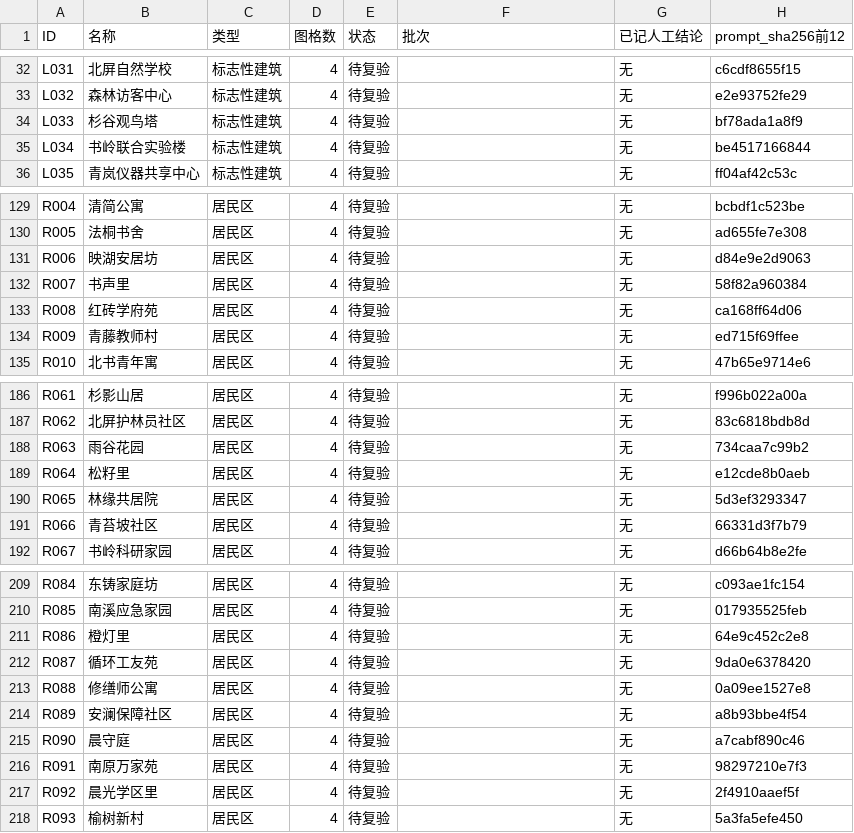
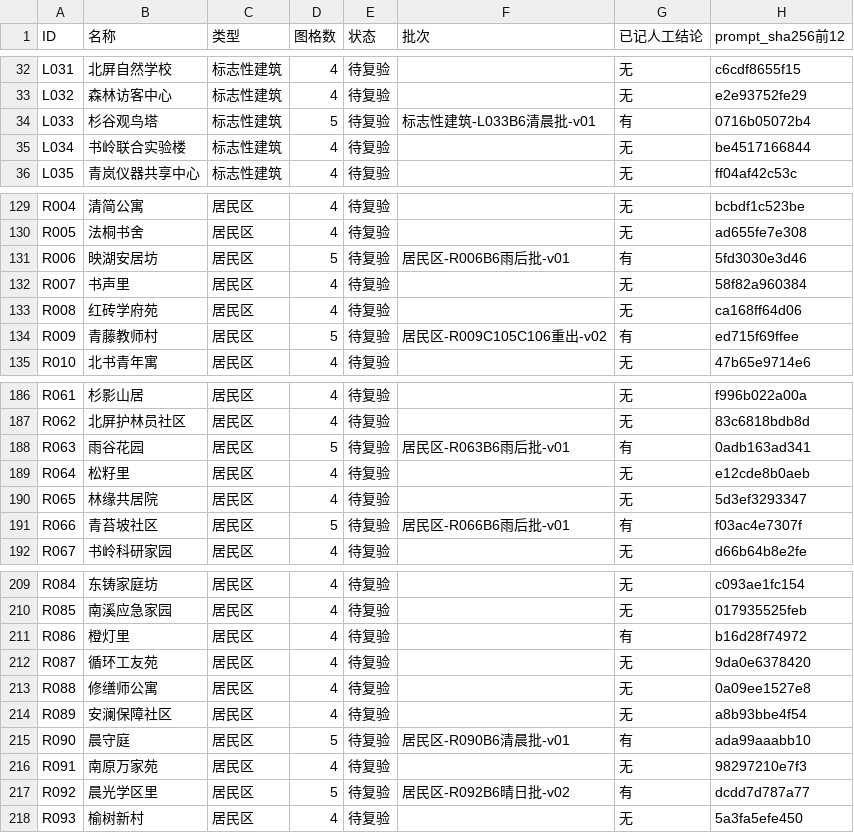
Before and after one commit to timaster0101/TicityWorldGuide, a CSV file: 数据/人工复看套件/打表汇总.csv, drawn as a sheet; only a part is shown, gaps mark what is left out; the diff covers the shown part only.

Commit message:
build: C107换串与出图投放轮回填的全链重跑产物（23条提示词带段内复述、清单1073格、复看套件29备注）
- 数据/开图清单.json 1060→1073 格：图集 1056 格不动，追加格 4→17（R009 第5格、S02/S18 第6格、B6 四批 9 张第5格）；本轮 13 格 image_prompt_sha256 一律留空，status 保持待复验，accepted 0
- 23 个提示词文件重生成：16 条 labeled variant 的【锁定与禁则】段末带 C107 复述句，296 条默认光条逐字不变
- verify_image_assets 通过 1073/1073 格、提示 0 条、C2PA 在位 17 格；build_review_suite items 264 cells 1073 pages 33 notes 29
- docx 未重导，数据/Word核验结果.json 与 .docx 成对未变（摘要 b8f1eeb3 开头，verify_docx 复跑 passed/rendering_verified 均 true）

```diff
--- a/数据/人工复看套件/打表汇总.csv
+++ b/数据/人工复看套件/打表汇总.csv
@@ -33,3 +33,3 @@ L031,北屏自然学校,标志性建筑,4,待复验,,无,c6cdf8655f15
 L032,森林访客中心,标志性建筑,4,待复验,,无,e2e93752fe29
-L033,杉谷观鸟塔,标志性建筑,4,待复验,,无,bf78ada1a8f9
+L033,杉谷观鸟塔,标志性建筑,5,待复验,标志性建筑-L033B6清晨批-v01,有,0716b05072b4
 L034,书岭联合实验楼,标志性建筑,4,待复验,,无,be4517166844
@@ -130,6 +130,6 @@ R004,清简公寓,居民区,4,待复验,,无,bcbdf1c523be
 R005,法桐书舍,居民区,4,待复验,,无,ad655fe7e308
-R006,映湖安居坊,居民区,4,待复验,,无,d84e9e2d9063
+R006,映湖安居坊,居民区,5,待复验,居民区-R006B6雨后批-v01,有,5fd3030e3d46
 R007,书声里,居民区,4,待复验,,无,58f82a960384
 R008,红砖学府苑,居民区,4,待复验,,无,ca168ff64d06
-R009,青藤教师村,居民区,4,待复验,,无,ed715f69ffee
+R009,青藤教师村,居民区,5,待复验,居民区-R009C105C106重出-v02,有,ed715f69ffee
 R010,北书青年寓,居民区,4,待复验,,无,47b65e9714e6
@@ -187,6 +187,6 @@ R061,杉影山居,居民区,4,待复验,,无,f996b022a00a
 R062,北屏护林员社区,居民区,4,待复验,,无,83c6818bdb8d
-R063,雨谷花园,居民区,4,待复验,,无,734caa7c99b2
+R063,雨谷花园,居民区,5,待复验,居民区-R063B6雨后批-v01,有,0adb163ad341
 R064,松籽里,居民区,4,待复验,,无,e12cde8b0aeb
 R065,林缘共居院,居民区,4,待复验,,无,5d3ef3293347
-R066,青苔坡社区,居民区,4,待复验,,无,66331d3f7b79
+R066,青苔坡社区,居民区,5,待复验,居民区-R066B6雨后批-v01,有,f03ac4e7307f
 R067,书岭科研家园,居民区,4,待复验,,无,d66b64b8e2fe
@@ -210,3 +210,3 @@ R084,东铸家庭坊,居民区,4,待复验,,无,c093ae1fc154
 R085,南溪应急家园,居民区,4,待复验,,无,017935525feb
-R086,橙灯里,居民区,4,待复验,,无,64e9c452c2e8
+R086,橙灯里,居民区,4,待复验,,有,b16d28f74972
 R087,循环工友苑,居民区,4,待复验,,无,9da0e6378420
@@ -214,5 +214,5 @@ R088,修缮师公寓,居民区,4,待复验,,无,0a09ee1527e8
 R089,安澜保障社区,居民区,4,待复验,,无,a8b93bbe4f54
-R090,晨守庭,居民区,4,待复验,,无,a7cabf890c46
+R090,晨守庭,居民区,5,待复验,居民区-R090B6清晨批-v01,有,ada99aaabb10
 R091,南原万家苑,居民区,4,待复验,,无,98297210e7f3
-R092,晨光学区里,居民区,4,待复验,,无,2f4910aaef5f
+R092,晨光学区里,居民区,5,待复验,居民区-R092B6晴日批-v02,有,dcdd7d787a77
 R093,榆树新村,居民区,4,待复验,,无,5a3fa5efe450
```
Also changed, not shown: 32 edited cells elsewhere in this file, 42 other files.
